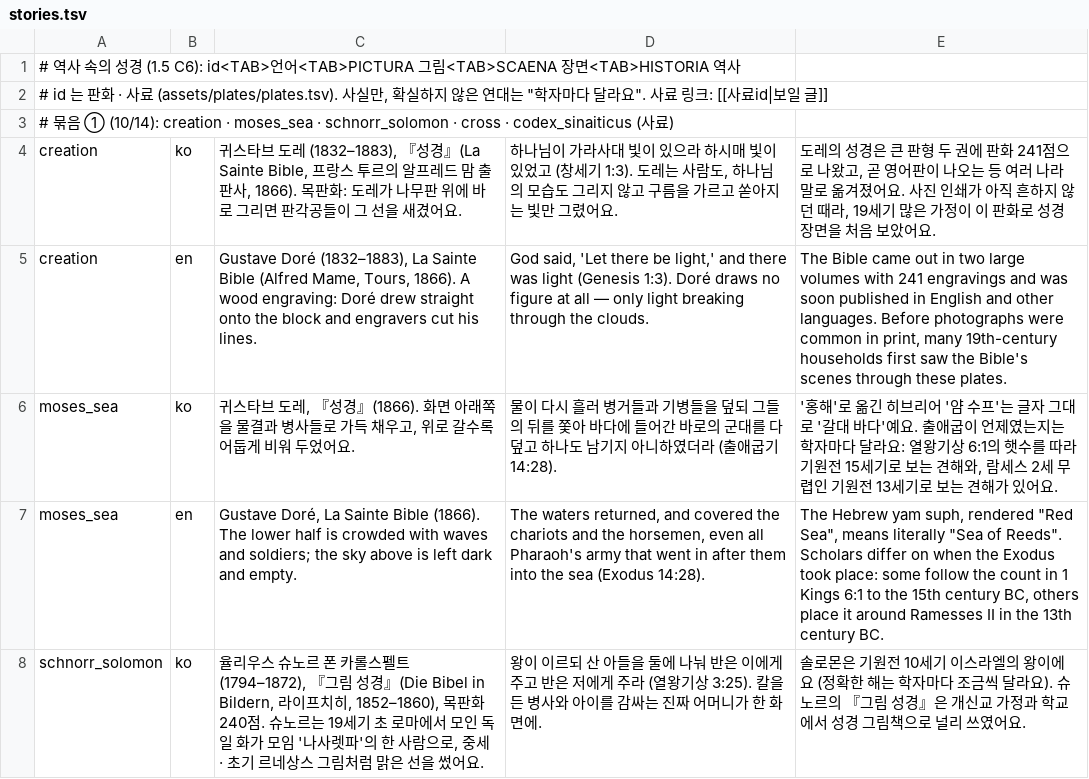
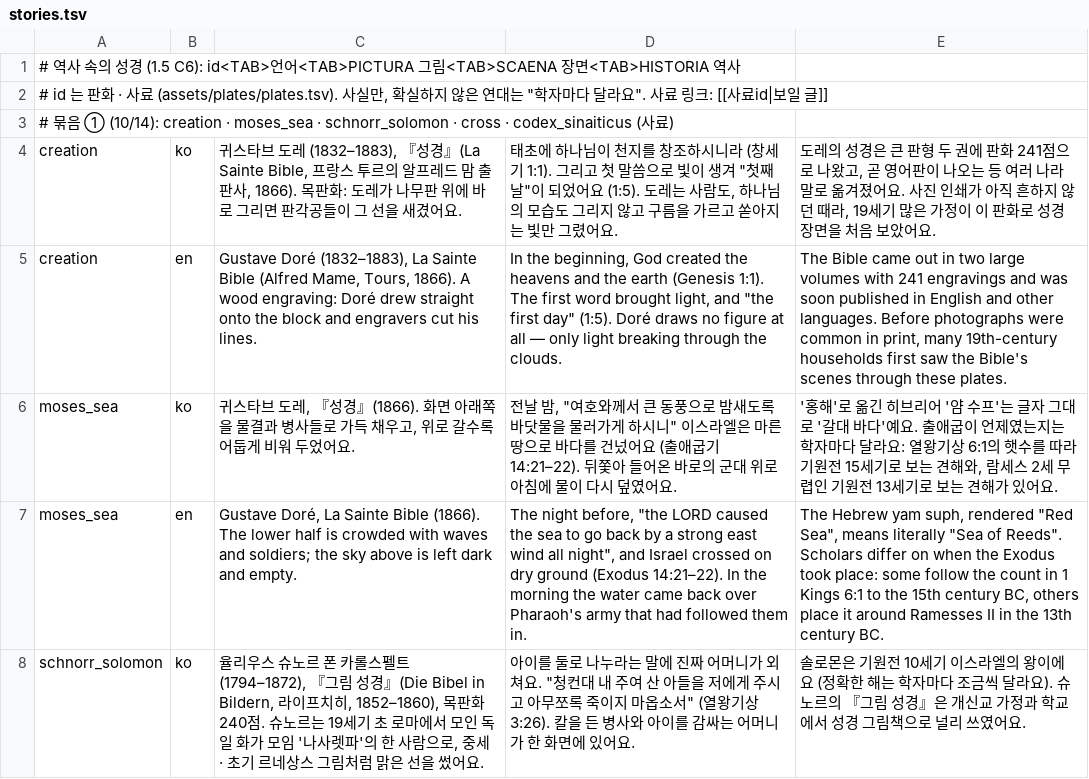
Before and after one commit to graviton94/TODAYBIBLE, a TSV file: android/app/src/main/assets/history/stories.tsv, drawn as a sheet; only a part is shown; the diff covers the shown part only; the diff names each change by its address in the sheet, - before the commit and + after, or states it on an @@ line.

```diff
--- a/android/app/src/main/assets/history/stories.tsv
+++ b/android/app/src/main/assets/history/stories.tsv
-D4: 하나님이 가라사대 빛이 있으라 하시매 빛이 있었고 (창세기 1:3). 도레는…
+D4: 태초에 하나님이 천지를 창조하시니라 (창세기 1:1). 그리고 첫 말씀으로 빛이 생겨 "첫째 날"이 되었어요 (1:5). 도레는…
-D5: God said, 'Let there be light,' and there was light (Genesis 1:3). Doré draws…
+D5: In the beginning, God created the heavens and the earth (Genesis 1:1). The first word brought light, and "the first day" (1:5). Doré draws…
-D6: 물이 다시 흘러 병거들과 기병들을 덮되 그들의 뒤를 쫓아 바다에 들어간 바로의 군대를 다 덮고 하나도 남기지 아니하였더라 (출애굽기 14:28).
+D6: 전날 밤, "여호와께서 큰 동풍으로 밤새도록 바닷물을 물러가게 하시니" 이스라엘은 마른 땅으로 바다를 건넜어요 (출애굽기 14:21–22). 뒤쫓아 들어온 바로의 군대 위로 아침에 물이 다시 덮였어요.
-D7: The waters returned, and covered the chariots and the horsemen, even all Pharaoh's army that went in after them into the sea (Exodus 14:28).
+D7: The night before, "the LORD caused the sea to go back by a strong east wind all night", and Israel crossed on dry ground (Exodus 14:21–22). In the morning the water came back over Pharaoh's army that had followed them in.
-D8: 왕이 이르되 산 아들을 둘에 나눠 반은 이에게 주고 반은 저에게 주라 (열왕기상 3:25). 칼을 든 병사와 아이를 감싸는 진짜 어머니가 한 화면에.
+D8: 아이를 둘로 나누라는 말에 진짜 어머니가 외쳐요. "청컨대 내 주여 산 아들을 저에게 주시고 아무쪼록 죽이지 마옵소서" (열왕기상 3:26). 칼을 든 병사와 아이를 감싸는 어머니가 한 화면에 있어요.
```
Also changed, not shown: 5 edited cells elsewhere in this file, 5 other files.
